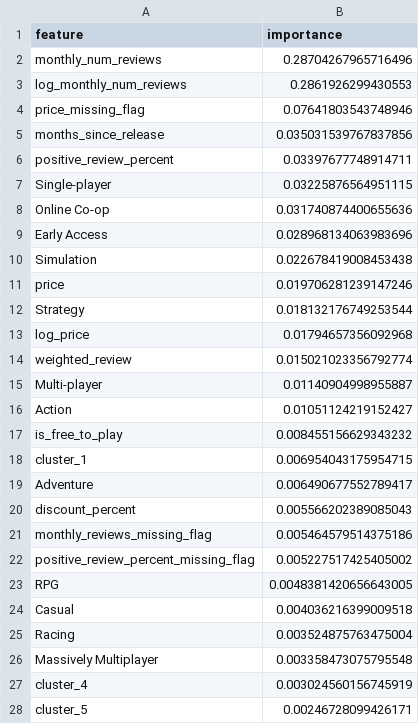
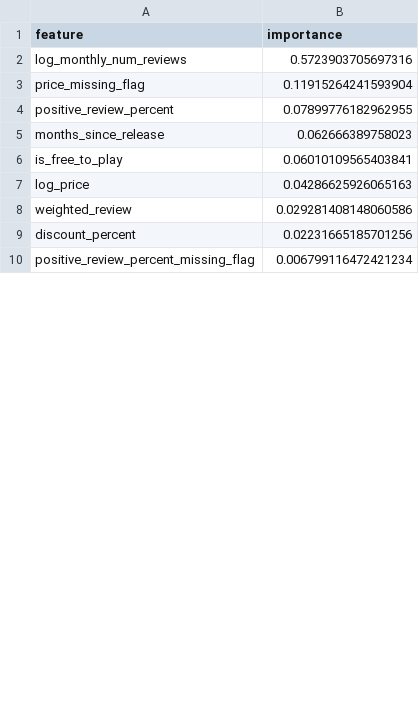
Before and after one commit to ryanzhou07/Intro-to-Data-Science, a CSV file: Data/random_forest_feature_importance.csv, drawn as a sheet; only a part is shown; the diff covers the shown part only.

```diff
--- a/Data/random_forest_feature_importance.csv
+++ b/Data/random_forest_feature_importance.csv
@@ -1,28 +1,10 @@
 feature,importance
-monthly_num_reviews,0.28704267965716496
-log_monthly_num_reviews,0.2861926299430553
-price_missing_flag,0.07641803543748946
-months_since_release,0.035031539767837856
-positive_review_percent,0.03397677748914711
-Single-player,0.03225876564951115
-Online Co-op,0.031740874400655636
-Early Access,0.028968134063983696
-Simulation,0.022678419008453438
-price,0.019706281239147246
-Strategy,0.018132176749253544
-log_price,0.01794657356092968
-weighted_review,0.015021023356792774
-Multi-player,0.01140904998955887
-Action,0.01051124219152427
-is_free_to_play,0.008455156629343232
-cluster_1,0.006954043175954715
-Adventure,0.006490677552789417
-discount_percent,0.005566202389085043
-monthly_reviews_missing_flag,0.005464579514375186
-positive_review_percent_missing_flag,0.005227517425405002
-RPG,0.0048381420656643005
-Casual,0.004036216399009518
-Racing,0.003524875763475004
-Massively Multiplayer,0.003358473075795548
-cluster_4,0.003024560156745919
-cluster_5,0.00246728099426171
+log_monthly_num_reviews,0.5723903705697316
+price_missing_flag,0.11915264241593904
+positive_review_percent,0.07899776182962955
+months_since_release,0.062666389758023
+is_free_to_play,0.06010109565403841
+log_price,0.04286625926065163
+weighted_review,0.029281408148060586
+discount_percent,0.02231665185701256
+positive_review_percent_missing_flag,0.006799116472421234
```
Also changed, not shown: 1 added row and 10 removed rows elsewhere in this file, Data/cluster_summary.csv, Data/model_results.csv, 22 other files.
